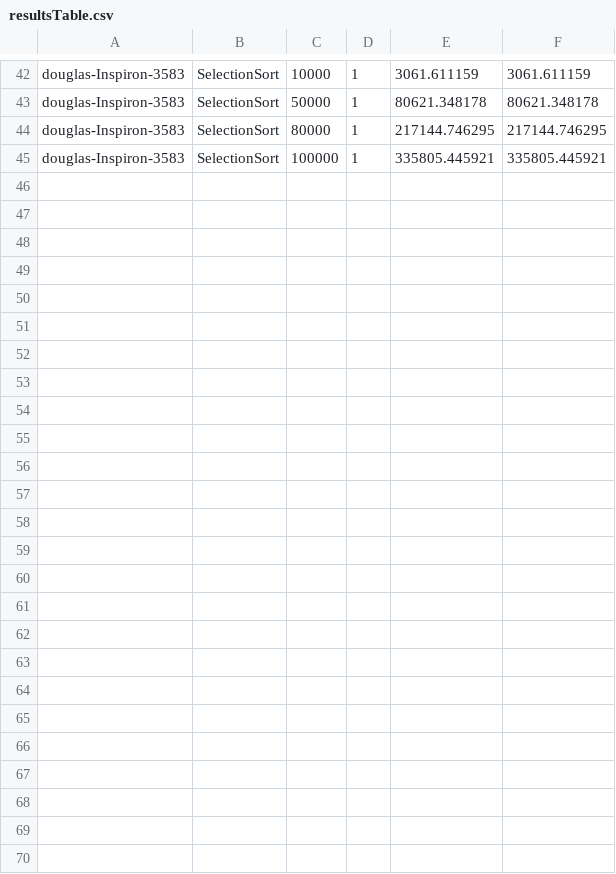
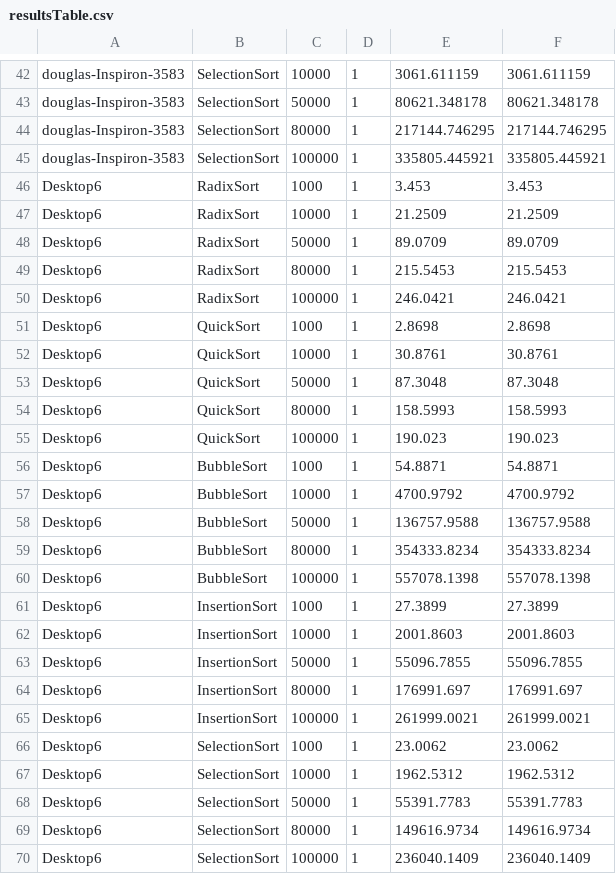
Before and after one commit to DouglasFlorindo/ComparacaoAlgoritmosDeOrdenacao, a CSV file: resultsTable.csv, drawn as a sheet; only a part is shown, gaps mark what is left out; the diff names each change by its address in the sheet, - before the commit and + after, or states it on an @@ line.

Commit message:
Update resultsTable.csv

```diff
--- a/resultsTable.csv
+++ b/resultsTable.csv
+row 46: Desktop6 | RadixSort | 1000 | 1 | 3.453 | 3.453
+row 47: Desktop6 | RadixSort | 10000 | 1 | 21.2509 | 21.2509
+row 48: Desktop6 | RadixSort | 50000 | 1 | 89.0709 | 89.0709
+row 49: Desktop6 | RadixSort | 80000 | 1 | 215.5453 | 215.5453
+row 50: Desktop6 | RadixSort | 100000 | 1 | 246.0421 | 246.0421
+row 51: Desktop6 | QuickSort | 1000 | 1 | 2.8698 | 2.8698
+row 52: Desktop6 | QuickSort | 10000 | 1 | 30.8761 | 30.8761
+row 53: Desktop6 | QuickSort | 50000 | 1 | 87.3048 | 87.3048
+row 54: Desktop6 | QuickSort | 80000 | 1 | 158.5993 | 158.5993
+row 55: Desktop6 | QuickSort | 100000 | 1 | 190.023 | 190.023
+row 56: Desktop6 | BubbleSort | 1000 | 1 | 54.8871 | 54.8871
+row 57: Desktop6 | BubbleSort | 10000 | 1 | 4700.9792 | 4700.9792
+row 58: Desktop6 | BubbleSort | 50000 | 1 | 136757.9588 | 136757.9588
+row 59: Desktop6 | BubbleSort | 80000 | 1 | 354333.8234 | 354333.8234
+row 60: Desktop6 | BubbleSort | 100000 | 1 | 557078.1398 | 557078.1398
+row 61: Desktop6 | InsertionSort | 1000 | 1 | 27.3899 | 27.3899
+row 62: Desktop6 | InsertionSort | 10000 | 1 | 2001.8603 | 2001.8603
+row 63: Desktop6 | InsertionSort | 50000 | 1 | 55096.7855 | 55096.7855
+row 64: Desktop6 | InsertionSort | 80000 | 1 | 176991.697 | 176991.697
+row 65: Desktop6 | InsertionSort | 100000 | 1 | 261999.0021 | 261999.0021
+row 66: Desktop6 | SelectionSort | 1000 | 1 | 23.0062 | 23.0062
+row 67: Desktop6 | SelectionSort | 10000 | 1 | 1962.5312 | 1962.5312
+row 68: Desktop6 | SelectionSort | 50000 | 1 | 55391.7783 | 55391.7783
+row 69: Desktop6 | SelectionSort | 80000 | 1 | 149616.9734 | 149616.9734
+row 70: Desktop6 | SelectionSort | 100000 | 1 | 236040.1409 | 236040.1409
```
